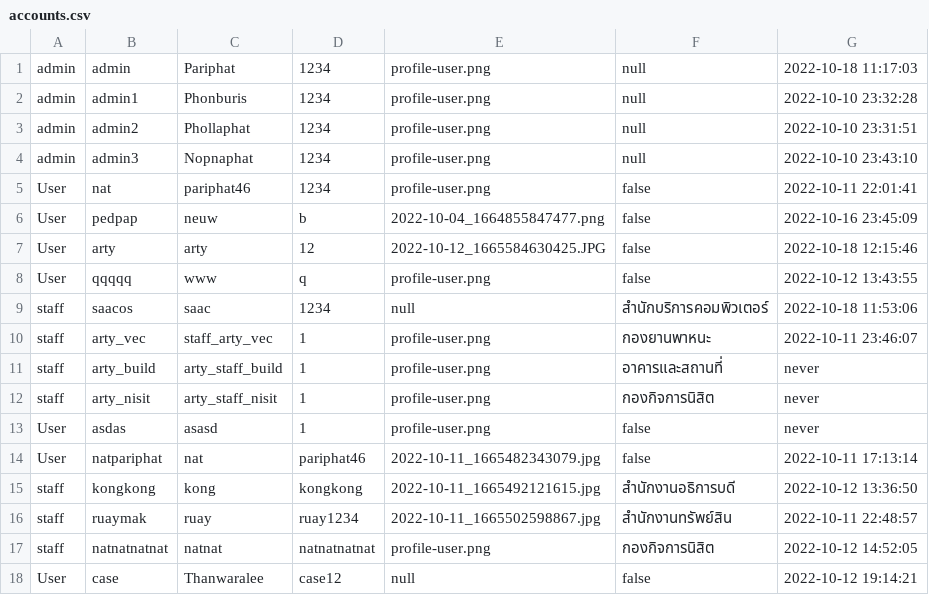
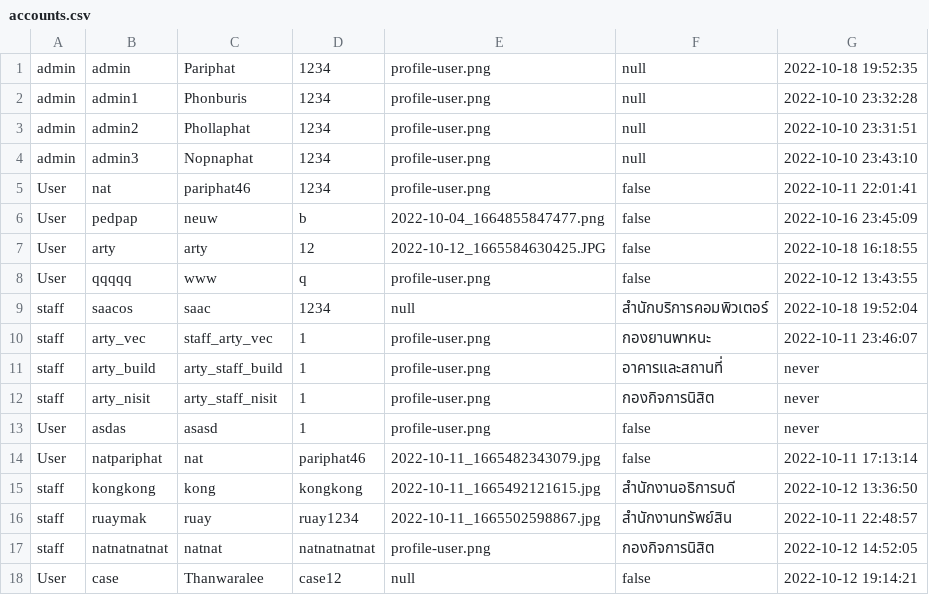
Before and after one commit to Pariphatt/Project_Ku_traffy-fondue, a CSV file: assets/accounts.csv, drawn as a sheet.

```diff
--- a/assets/accounts.csv
+++ b/assets/accounts.csv
@@ -1,2 +1,2 @@
-admin,admin,Pariphat,1234,profile-user.png,null,2022-10-18 11:17:03
+admin,admin,Pariphat,1234,profile-user.png,null,2022-10-18 19:52:35
 admin,admin1,Phonburis,1234,profile-user.png,null,2022-10-10 23:32:28
@@ -6,5 +6,5 @@ User,nat,pariphat46,1234,profile-user.png,false,2022-10-11 22:01:41
 User,pedpap,neuw,b,2022-10-04_1664855847477.png,false,2022-10-16 23:45:09
-User,arty,arty,12,2022-10-12_1665584630425.JPG,false,2022-10-18 12:15:46
+User,arty,arty,12,2022-10-12_1665584630425.JPG,false,2022-10-18 16:18:55
 User,qqqqq,www,q,profile-user.png,false,2022-10-12 13:43:55
-staff,saacos,saac,1234,null,สำนักบริการคอมพิวเตอร์,2022-10-18 11:53:06
+staff,saacos,saac,1234,null,สำนักบริการคอมพิวเตอร์,2022-10-18 19:52:04
 staff,arty_vec,staff_arty_vec,1,profile-user.png,กองยานพาหนะ,2022-10-11 23:46:07
```
Also changed, not shown: assets/reports.csv, 7 other files.
